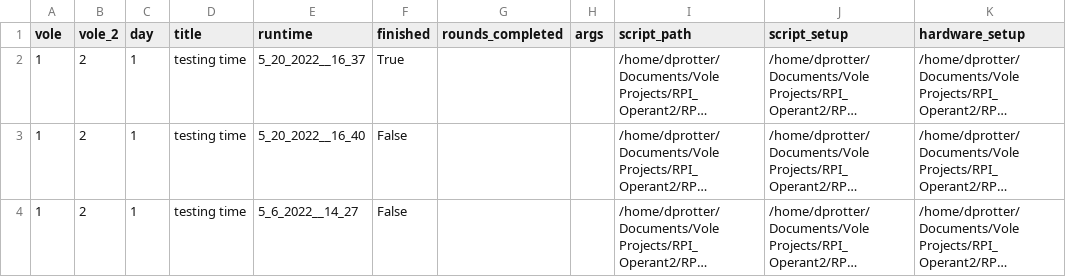
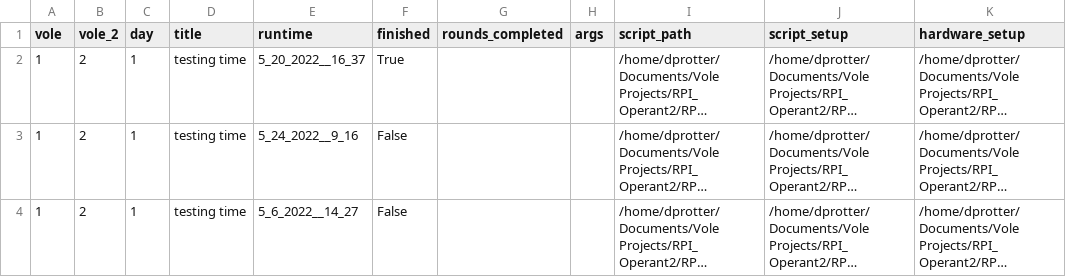
Before and after one commit to dprotter/RPI_Operant2, a CSV file: RPI_Operant/example_csv_linux.csv, drawn as a sheet; only a part is shown; long unchanged cells end in …; the diff names each change by its address in the sheet, - before the commit and + after, or states it on an @@ line.

```diff
--- a/RPI_Operant/example_csv_linux.csv
+++ b/RPI_Operant/example_csv_linux.csv
-E3 (runtime): 5_20_2022__16_40
+E3 (runtime): 5_24_2022__9_16
```
Also changed, not shown: 1 other file.
